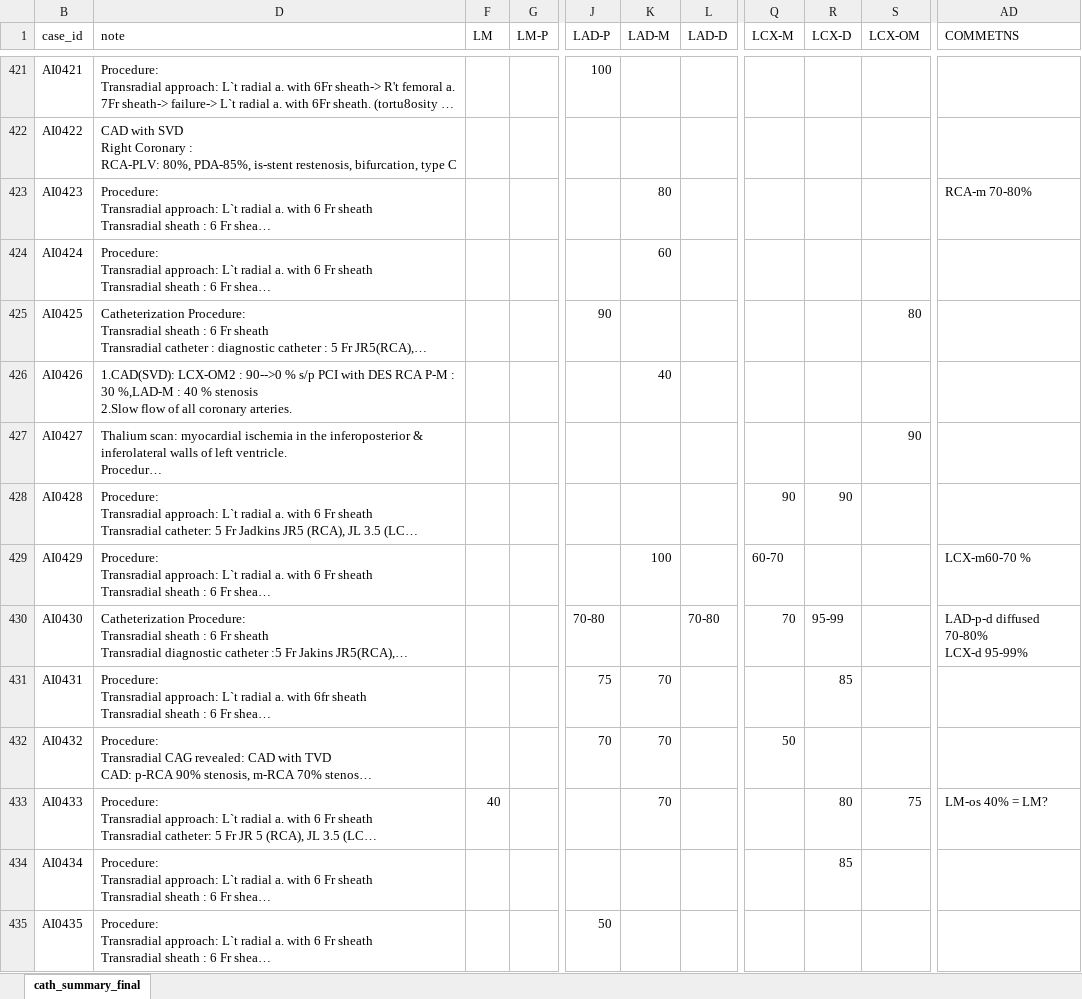
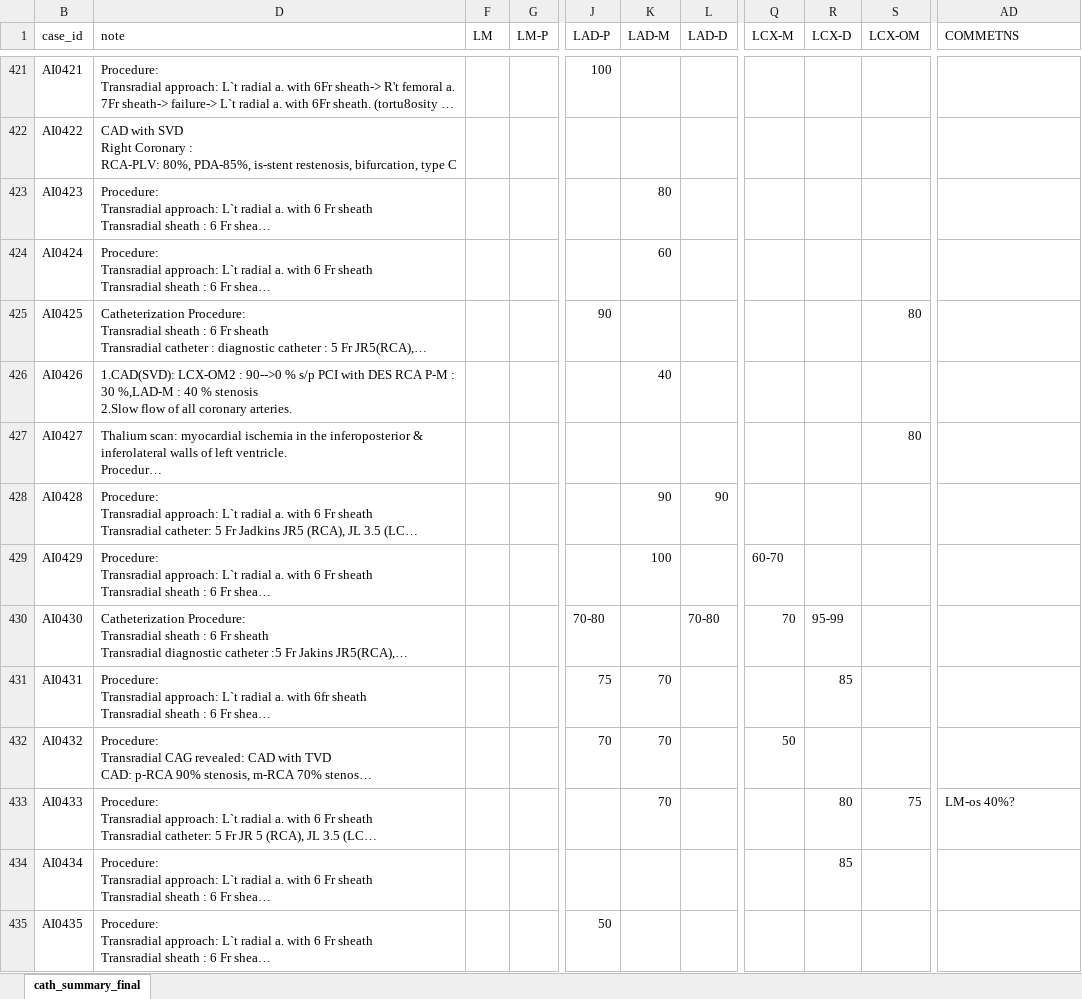
Before and after one commit to mrdonnee/CAD_Data_Entry, an Excel workbook: CATH_20190515_CAD_Classification.xlsx, sheet cath_summary_final, drawn as a sheet; only a part is shown, gaps mark what is left out; long unchanged cells end in …; values as stored, in another font and other column widths than the file's, no cell formats; table styles not drawn; ↵ is a line break in a cell; the diff covers the shown part only; the diff names each change by its address in the sheet, - before the commit and + after, or states it on an @@ line.

```diff
--- a/CATH_20190515_CAD_Classification.xlsx (sheet cath_summary_final)
+++ b/CATH_20190515_CAD_Classification.xlsx (sheet cath_summary_final)
-AD423 (COMMETNS): RCA-m 70-80%
+AD423 (COMMETNS): (empty)
-S427 (LCX-OM): 90
+S427 (LCX-OM): 80
-K428 (LAD-M): (empty)
+K428 (LAD-M): 90
-L428 (LAD-D): (empty)
+L428 (LAD-D): 90
-Q428 (LCX-M): 90
+Q428 (LCX-M): (empty)
-R428 (LCX-D): 90
+R428 (LCX-D): (empty)
-AD429 (COMMETNS): LCX-m60-70 %
+AD429 (COMMETNS): (empty)
-AD430 (COMMETNS): LAD-p-d diffused 70-80% ↵ LCX-d 95-99%
+AD430 (COMMETNS): (empty)
-F433 (LM): 40
+F433 (LM): (empty)
-AD433 (COMMETNS): LM-os 40% = LM?
+AD433 (COMMETNS): LM-os 40%?
```
Also changed, not shown: 98 edited cells elsewhere in this sheet, cell formats.
